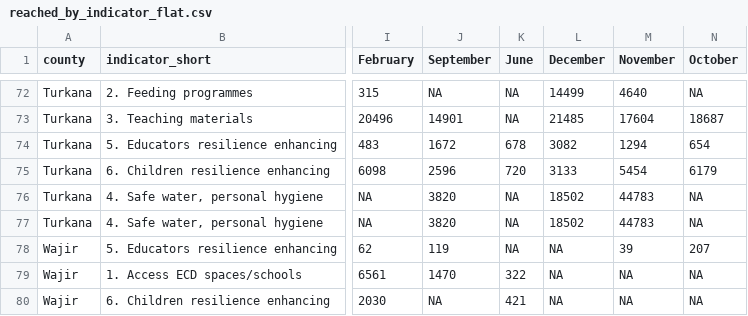
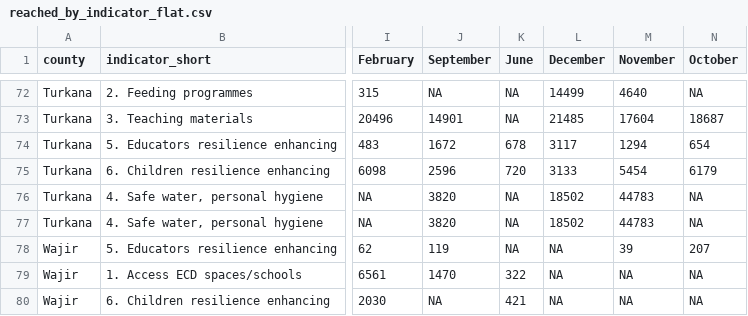
Before and after one commit to kenya-eie-wg/eie_wg_5ws, a CSV file: reached_by_indicator_flat.csv, drawn as a sheet; only a part is shown, gaps mark what is left out; the diff names each change by its address in the sheet, - before the commit and + after, or states it on an @@ line.

```diff
--- a/reached_by_indicator_flat.csv
+++ b/reached_by_indicator_flat.csv
-L74 (December): 3082
+L74 (December): 3117
```
Also changed, not shown: 5 other files.
